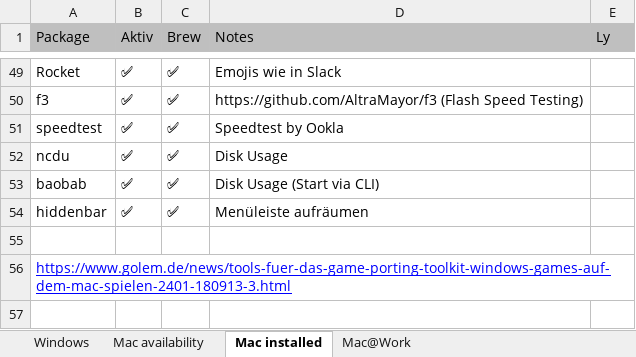
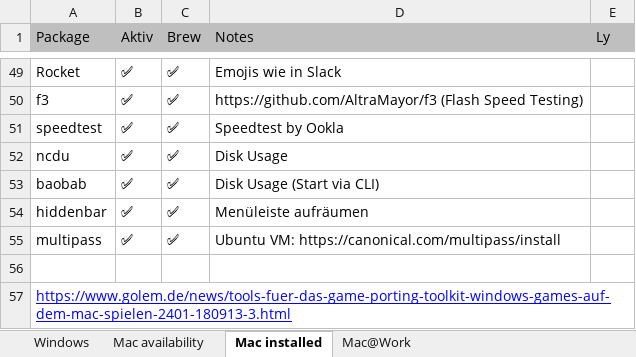
Before and after one commit to psicho2000/wiki, an Excel workbook: Settings/Install.xlsx, sheet Mac installed, drawn as a sheet; only a part is shown, gaps mark what is left out; values as stored, in another font and other column widths than the file's, no borders; the diff names each change by its address in the sheet, - before the commit and + after, or states it on an @@ line.

Commit message:
feat: add multipass

```diff
--- a/Settings/Install.xlsx (sheet Mac installed)
+++ b/Settings/Install.xlsx (sheet Mac installed)
+row 55: multipass | ✅ | ✅ | Ubuntu VM: https://canonical.com/multipass/install
```
Also changed, not shown: 1 other file.
